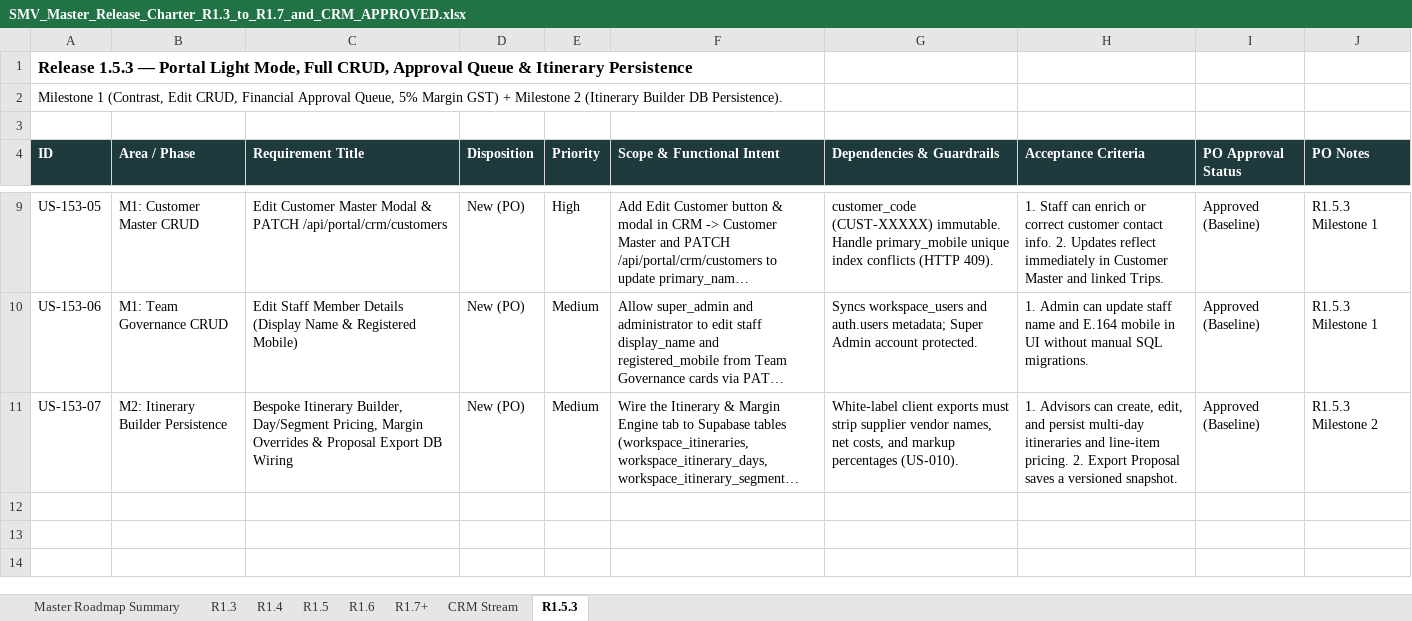
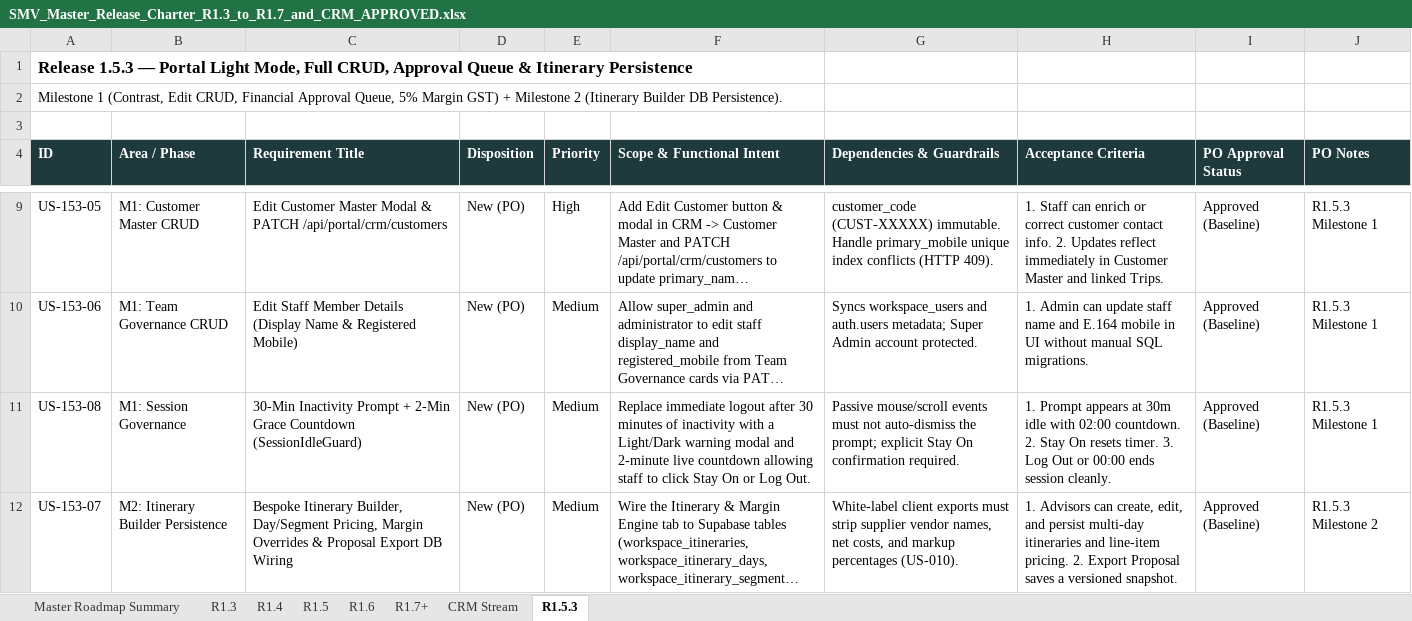
Before and after one commit to vivekren84/search-my-vacation, an Excel workbook: SMV_Release_Charter_Approved/SMV_Master_Release_Charter_R1.3_to_R1.7_and_CRM_APPROVED.xlsx, sheet R1.5.3, drawn as a sheet; only a part is shown, gaps mark what is left out; long unchanged cells end in …; values as stored, in another font and other column widths than the file's, no borders; the diff names each change by its address in the sheet, - before the commit and + after, or states it on an @@ line.

Commit message:
feat(r1.5.3-m1): Light Mode contrast, Trip/Customer/Staff CRUD, Formula 1 GST, Approval Queue & Idle Guard

```diff
--- a/SMV_Release_Charter_Approved/SMV_Master_Release_Charter_R1.3_to_R1.7_and_CRM_APPROVED.xlsx (sheet R1.5.3)
+++ b/SMV_Release_Charter_Approved/SMV_Master_Release_Charter_R1.3_to_R1.7_and_CRM_APPROVED.xlsx (sheet R1.5.3)
+row 11: US-153-08 | M1: Session Governance | 30-Min Inactivity Prompt + 2-Min Grace Countdown (SessionIdleGuard) | New (PO) | Medium | Replace immediate logout after 30 minutes of inactivity with a Light/Dark warning modal and 2-minute live countdown allowing staff to click Stay On or Log Out. | Passive mouse/scroll events must not auto-dismiss the prompt; explicit Stay On confirmation required. | 1. Prompt appears at 30m idle with 02:00 countdown. 2. Stay On resets timer. 3. Log Out or 00:00 ends session cleanly. | Approved (Baseline) | R1.5.3 Milestone 1
```
Also changed, not shown: sheet Master Roadmap Summary, sheet R1.6, SMV_Release_Charter_Approved/SMV_R1.5.3_Release_Plan_APPROVED.xlsx, SMV_Release_Charter_Approved/SMV_R1.6_Release_Plan_APPROVED.xlsx, 14 other files.
